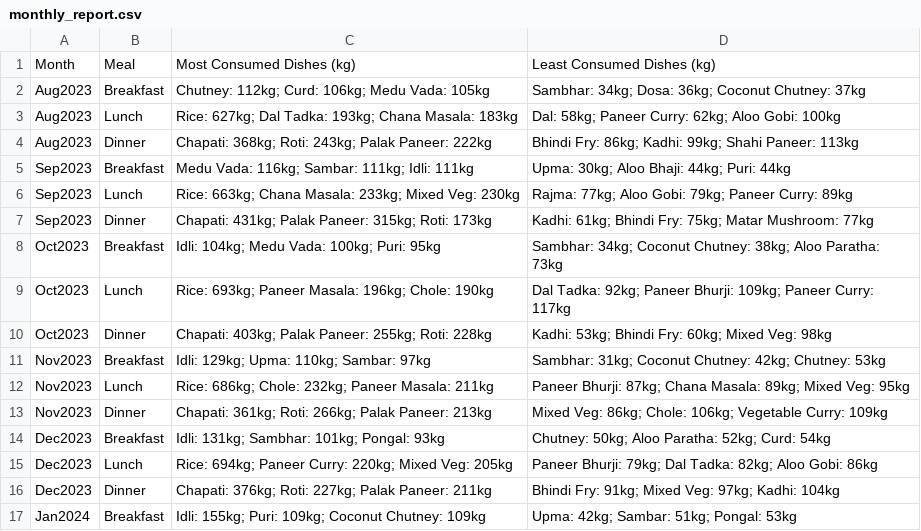
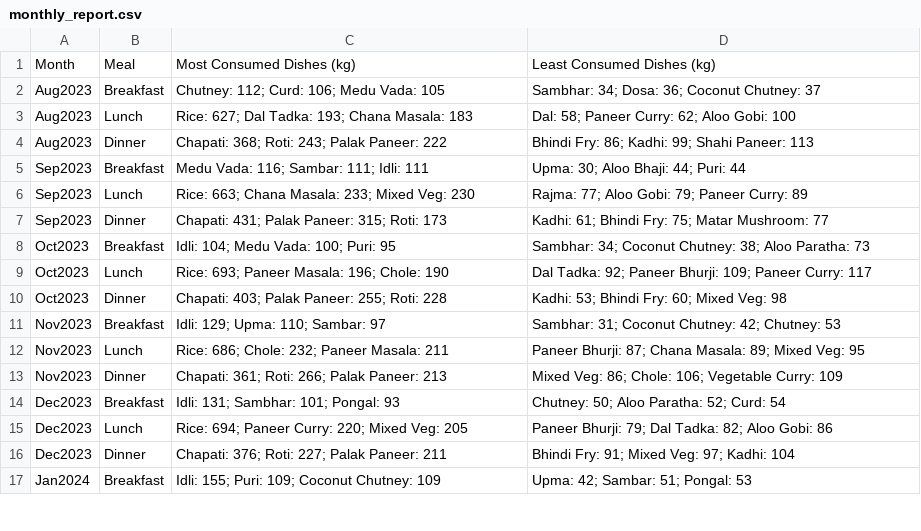
Before and after one commit to Akhil-Sharma-26/sync-spoon, a CSV file: ml/monthly_report.csv, drawn as a sheet; only a part is shown; the diff covers the shown part only.

```diff
--- a/ml/monthly_report.csv
+++ b/ml/monthly_report.csv
@@ -1,17 +1,17 @@
 Month,Meal,Most Consumed Dishes (kg),Least Consumed Dishes (kg)
-Aug2023,Breakfast,Chutney: 112kg; Curd: 106kg; Medu Vada: 105kg,Sambhar: 34kg; Dosa: 36kg; Coconut Chutney: 37kg
-Aug2023,Lunch,Rice: 627kg; Dal Tadka: 193kg; Chana Masala: 183kg,Dal: 58kg; Paneer Curry: 62kg; Aloo Gobi: 100kg
-Aug2023,Dinner,Chapati: 368kg; Roti: 243kg; Palak Paneer: 222kg,Bhindi Fry: 86kg; Kadhi: 99kg; Shahi Paneer: 113kg
-Sep2023,Breakfast,Medu Vada: 116kg; Sambar: 111kg; Idli: 111kg,Upma: 30kg; Aloo Bhaji: 44kg; Puri: 44kg
-Sep2023,Lunch,Rice: 663kg; Chana Masala: 233kg; Mixed Veg: 230kg,Rajma: 77kg; Aloo Gobi: 79kg; Paneer Curry: 89kg
-Sep2023,Dinner,Chapati: 431kg; Palak Paneer: 315kg; Roti: 173kg,Kadhi: 61kg; Bhindi Fry: 75kg; Matar Mushroom: 77kg
-Oct2023,Breakfast,Idli: 104kg; Medu Vada: 100kg; Puri: 95kg,Sambhar: 34kg; Coconut Chutney: 38kg; Aloo Paratha: 73kg
-Oct2023,Lunch,Rice: 693kg; Paneer Masala: 196kg; Chole: 190kg,Dal Tadka: 92kg; Paneer Bhurji: 109kg; Paneer Curry: 117kg
-Oct2023,Dinner,Chapati: 403kg; Palak Paneer: 255kg; Roti: 228kg,Kadhi: 53kg; Bhindi Fry: 60kg; Mixed Veg: 98kg
-Nov2023,Breakfast,Idli: 129kg; Upma: 110kg; Sambar: 97kg,Sambhar: 31kg; Coconut Chutney: 42kg; Chutney: 53kg
-Nov2023,Lunch,Rice: 686kg; Chole: 232kg; Paneer Masala: 211kg,Paneer Bhurji: 87kg; Chana Masala: 89kg; Mixed Veg: 95kg
-Nov2023,Dinner,Chapati: 361kg; Roti: 266kg; Palak Paneer: 213kg,Mixed Veg: 86kg; Chole: 106kg; Vegetable Curry: 109kg
-Dec2023,Breakfast,Idli: 131kg; Sambhar: 101kg; Pongal: 93kg,Chutney: 50kg; Aloo Paratha: 52kg; Curd: 54kg
-Dec2023,Lunch,Rice: 694kg; Paneer Curry: 220kg; Mixed Veg: 205kg,Paneer Bhurji: 79kg; Dal Tadka: 82kg; Aloo Gobi: 86kg
-Dec2023,Dinner,Chapati: 376kg; Roti: 227kg; Palak Paneer: 211kg,Bhindi Fry: 91kg; Mixed Veg: 97kg; Kadhi: 104kg
-Jan2024,Breakfast,Idli: 155kg; Puri: 109kg; Coconut Chutney: 109kg,Upma: 42kg; Sambar: 51kg; Pongal: 53kg
+Aug2023,Breakfast,Chutney: 112; Curd: 106; Medu Vada: 105,Sambhar: 34; Dosa: 36; Coconut Chutney: 37
+Aug2023,Lunch,Rice: 627; Dal Tadka: 193; Chana Masala: 183,Dal: 58; Paneer Curry: 62; Aloo Gobi: 100
+Aug2023,Dinner,Chapati: 368; Roti: 243; Palak Paneer: 222,Bhindi Fry: 86; Kadhi: 99; Shahi Paneer: 113
+Sep2023,Breakfast,Medu Vada: 116; Sambar: 111; Idli: 111,Upma: 30; Aloo Bhaji: 44; Puri: 44
+Sep2023,Lunch,Rice: 663; Chana Masala: 233; Mixed Veg: 230,Rajma: 77; Aloo Gobi: 79; Paneer Curry: 89
+Sep2023,Dinner,Chapati: 431; Palak Paneer: 315; Roti: 173,Kadhi: 61; Bhindi Fry: 75; Matar Mushroom: 77
+Oct2023,Breakfast,Idli: 104; Medu Vada: 100; Puri: 95,Sambhar: 34; Coconut Chutney: 38; Aloo Paratha: 73
+Oct2023,Lunch,Rice: 693; Paneer Masala: 196; Chole: 190,Dal Tadka: 92; Paneer Bhurji: 109; Paneer Curry: 117
+Oct2023,Dinner,Chapati: 403; Palak Paneer: 255; Roti: 228,Kadhi: 53; Bhindi Fry: 60; Mixed Veg: 98
+Nov2023,Breakfast,Idli: 129; Upma: 110; Sambar: 97,Sambhar: 31; Coconut Chutney: 42; Chutney: 53
+Nov2023,Lunch,Rice: 686; Chole: 232; Paneer Masala: 211,Paneer Bhurji: 87; Chana Masala: 89; Mixed Veg: 95
+Nov2023,Dinner,Chapati: 361; Roti: 266; Palak Paneer: 213,Mixed Veg: 86; Chole: 106; Vegetable Curry: 109
+Dec2023,Breakfast,Idli: 131; Sambhar: 101; Pongal: 93,Chutney: 50; Aloo Paratha: 52; Curd: 54
+Dec2023,Lunch,Rice: 694; Paneer Curry: 220; Mixed Veg: 205,Paneer Bhurji: 79; Dal Tadka: 82; Aloo Gobi: 86
+Dec2023,Dinner,Chapati: 376; Roti: 227; Palak Paneer: 211,Bhindi Fry: 91; Mixed Veg: 97; Kadhi: 104
+Jan2024,Breakfast,Idli: 155; Puri: 109; Coconut Chutney: 109,Upma: 42; Sambar: 51; Pongal: 53
```
Also changed, not shown: 46 edited cells elsewhere in this file, ml/least_expanded_monthly_report.csv, ml/least_expanded_weekly_report.csv, 4 other files.
